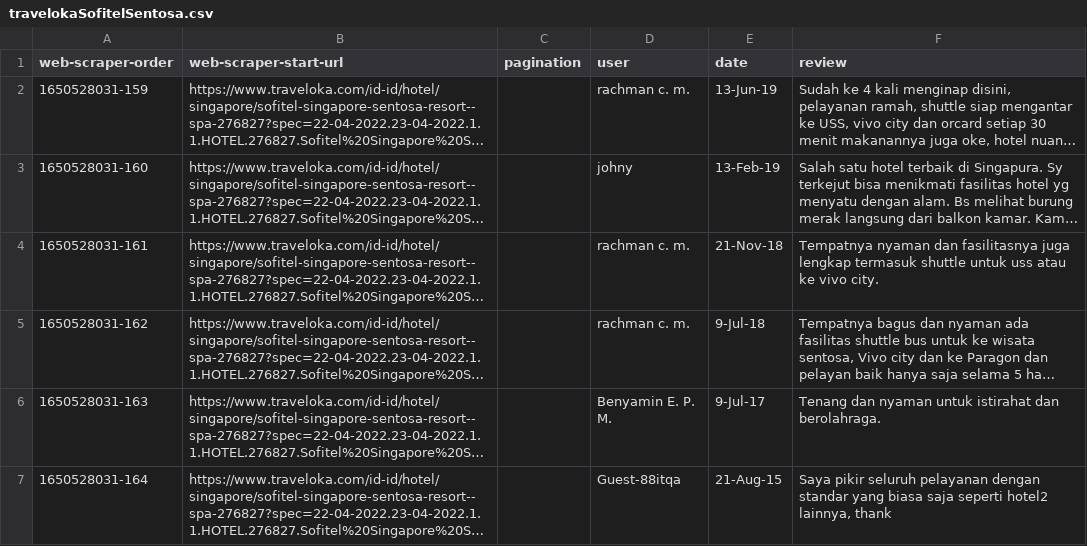
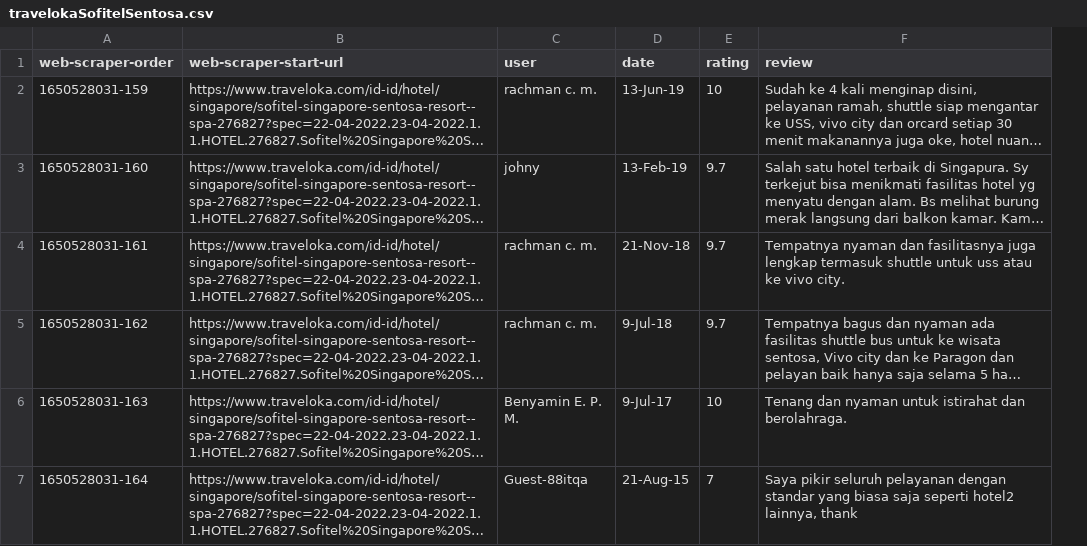
Before and after one commit to kilvear/Guest-Feedback-Insights, a CSV file: data-scrapping/traveloka/travelokaSofitelSentosa.csv, drawn as a sheet; only a part is shown; long unchanged cells end in …; removed rows and columns are numbered as before the commit, all else as after; the diff covers the shown part only; the diff names each change by its address in the sheet, - before the commit and + after, or states it on an @@ line.

Commit message:
Add files via upload

```diff
--- a/data-scrapping/traveloka/travelokaSofitelSentosa.csv
+++ b/data-scrapping/traveloka/travelokaSofitelSentosa.csv
-column C (pagination), empty
+column E (rating), rows 2-7: 10 | 9.7 | 9.7 | 9.7 | 10 | 7
```
Also changed, not shown: 6 added rows and 88 edited cells elsewhere in this file.
